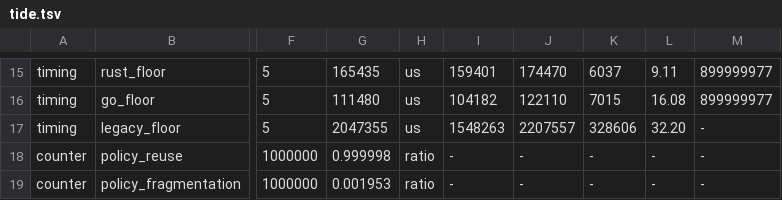
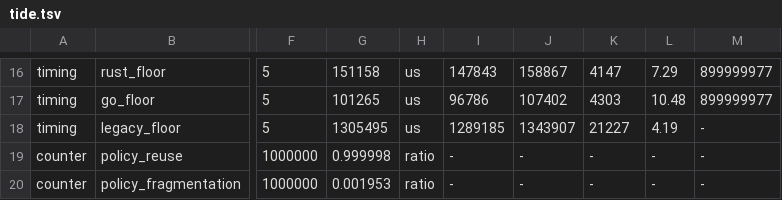
Before and after one commit to QuarkLangCommunity/QuarkLangQkc, a TSV file: spec/bench/tide.tsv, drawn as a sheet; only a part is shown, gaps mark what is left out; addresses are those after the commit; the diff covers the shown part only; the diff names each change by its address in the sheet, - before the commit and + after, or states it on an @@ line.

```diff
--- a/spec/bench/tide.tsv
+++ b/spec/bench/tide.tsv
-G16: 165435
+G16: 151158
-I16: 159401
+I16: 147843
-J16: 174470
+J16: 158867
-K16: 6037
+K16: 4147
-L16: 9.11
+L16: 7.29
-G17: 111480
+G17: 101265
-I17: 104182
+I17: 96786
-J17: 122110
+J17: 107402
-K17: 7015
+K17: 4303
-L17: 16.08
+L17: 10.48
-G18: 2047355
+G18: 1305495
-I18: 1548263
+I18: 1289185
-J18: 2207557
+J18: 1343907
-K18: 328606
+K18: 21227
-L18: 32.20
+L18: 4.19
```
Also changed, not shown: 1 added row and 30 edited cells elsewhere in this file, spec/status/claims.tsv, 5 other files.
